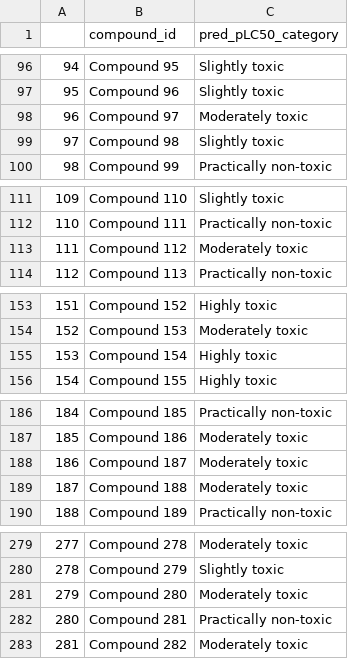
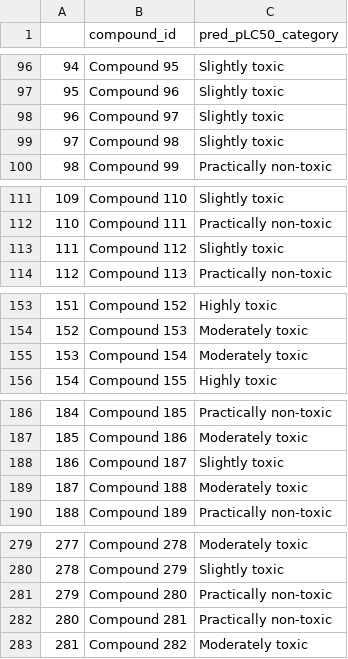
Before and after one commit to sarahhw01/CHIN-Project, a CSV file: prediction_results.csv, drawn as a sheet; only a part is shown, gaps mark what is left out; the diff covers the shown part only.

```diff
--- a/prediction_results.csv
+++ b/prediction_results.csv
@@ -97,3 +97,3 @@
 95,Compound 96,Slightly toxic
-96,Compound 97,Moderately toxic
+96,Compound 97,Slightly toxic
 97,Compound 98,Slightly toxic
@@ -112,3 +112,3 @@
 110,Compound 111,Practically non-toxic
-111,Compound 112,Moderately toxic
+111,Compound 112,Slightly toxic
 112,Compound 113,Practically non-toxic
@@ -154,3 +154,3 @@
 152,Compound 153,Moderately toxic
-153,Compound 154,Highly toxic
+153,Compound 154,Moderately toxic
 154,Compound 155,Highly toxic
@@ -187,3 +187,3 @@
 185,Compound 186,Moderately toxic
-186,Compound 187,Moderately toxic
+186,Compound 187,Slightly toxic
 187,Compound 188,Moderately toxic
@@ -280,3 +280,3 @@
 278,Compound 279,Slightly toxic
-279,Compound 280,Moderately toxic
+279,Compound 280,Practically non-toxic
 280,Compound 281,Practically non-toxic
```
Also changed, not shown: 16 edited cells elsewhere in this file, 4 other files.
